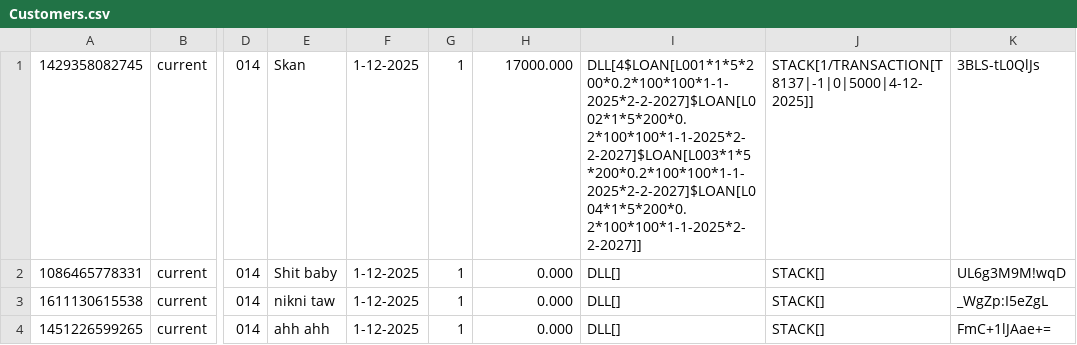
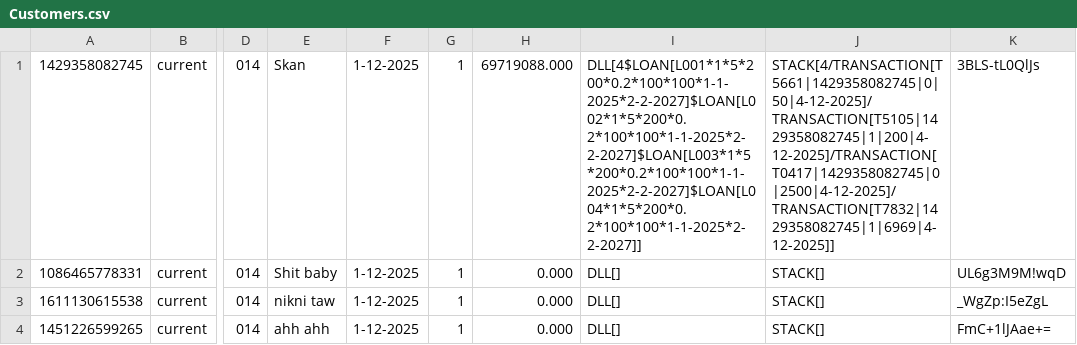
Before and after one commit to JavaSkan/Banking-System, a CSV file: assets/Customers.csv, drawn as a sheet; only a part is shown, gaps mark what is left out; the diff names each change by its address in the sheet, - before the commit and + after, or states it on an @@ line.

```diff
--- a/assets/Customers.csv
+++ b/assets/Customers.csv
-H1: 17000.000
+H1: 69719088.000
-J1: STACK[1/TRANSACTION[T8137|-1|0|5000|4-12-2025]]
+J1: STACK[4/TRANSACTION[T5661|1429358082745|0|50|4-12-2025]/TRANSACTION[T5105|1429358082745|1|200|4-12-2025]/TRANSACTION[T0417|1429358082745|0|2500|4-12-2025]/TRANSACTION[T7832|1429358082745|1|6969|4-12-2025]]
```
Also changed, not shown: 5 other files.
